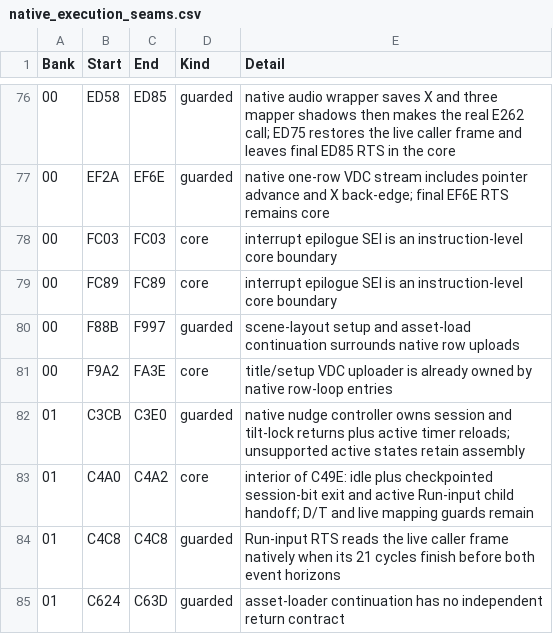
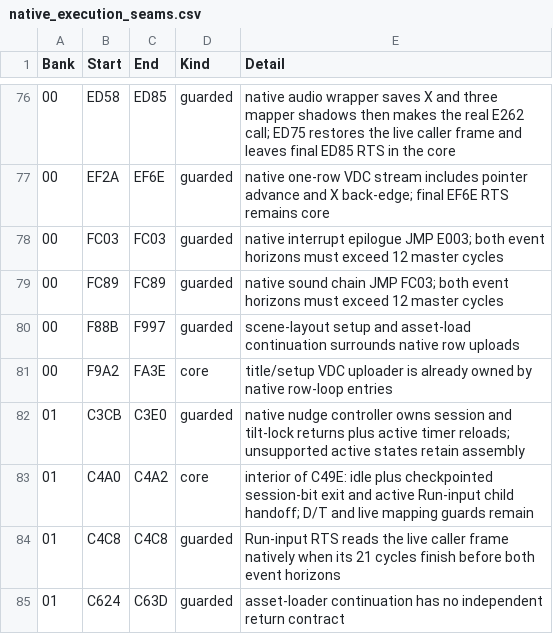
Before and after one commit to moshferatu/devils-crush-port, a CSV file: tools/native_execution_seams.csv, drawn as a sheet; only a part is shown, gaps mark what is left out.

Commit message:
Port interrupt-chain jumps to native execution with preserved interrupt timing

```diff
--- a/tools/native_execution_seams.csv
+++ b/tools/native_execution_seams.csv
@@ -77,4 +77,4 @@
 "00","EF2A","EF6E","guarded","native one-row VDC stream includes pointer advance and X back-edge; final EF6E RTS remains core"
-"00","FC03","FC03","core","interrupt epilogue SEI is an instruction-level core boundary"
-"00","FC89","FC89","core","interrupt epilogue SEI is an instruction-level core boundary"
+"00","FC03","FC03","guarded","native interrupt epilogue JMP E003; both event horizons must exceed 12 master cycles"
+"00","FC89","FC89","guarded","native sound chain JMP FC03; both event horizons must exceed 12 master cycles"
 "00","F88B","F997","guarded","scene-layout setup and asset-load continuation surrounds native row uploads"
```
Also changed, not shown: 10 other files.
